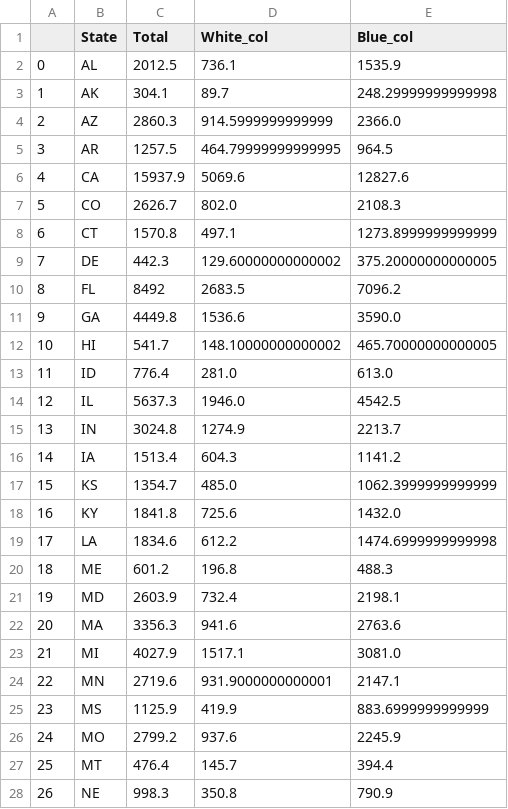
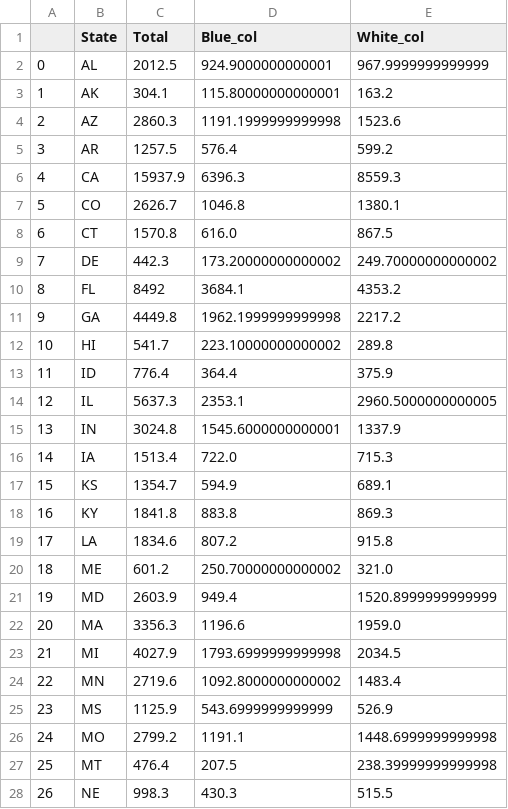
Before and after one commit to EthanLDot/COVID_Socioecon_DataScience_Project, a CSV file: Cleaned Data/state_labor_data.csv, drawn as a sheet; only a part is shown; removed rows and columns are numbered as before the commit, all else as after; the diff covers the shown part only; the diff names each change by its address in the sheet, - before the commit and + after, or states it on an @@ line.

```diff
--- a/Cleaned Data/state_labor_data.csv
+++ b/Cleaned Data/state_labor_data.csv
-column D (White_col), rows 2-28: 736.1 | 89.7 | 914.5999999999999 | 464.79999999999995 | 5069.6 | 802.0 | 497.1 | 129.60000000000002 | 2683.5 | 1536.6 | 148.10000000000002 | 281.0 | 1946.0 | 1274.9 | 604.3 | 485.0 | 725.6 | 612.2 | 196.8 | 732.4 | 941.6 | 1517.1 | 931.9000000000001 | 419.9 | 937.6 | 145.7 | 350.8
+column E (White_col), rows 2-28: 967.9999999999999 | 163.2 | 1523.6 | 599.2 | 8559.3 | 1380.1 | 867.5 | 249.70000000000002 | 4353.2 | 2217.2 | 289.8 | 375.9 | 2960.5000000000005 | 1337.9 | 715.3 | 689.1 | 869.3 | 915.8 | 321.0 | 1520.8999999999999 | 1959.0 | 2034.5 | 1483.4 | 526.9 | 1448.6999999999998 | 238.39999999999998 | 515.5
-D2 (Blue_col): 1535.9
+D2 (Blue_col): 924.9000000000001
-D3 (Blue_col): 248.29999999999998
+D3 (Blue_col): 115.80000000000001
-D4 (Blue_col): 2366.0
+D4 (Blue_col): 1191.1999999999998
-D5 (Blue_col): 964.5
+D5 (Blue_col): 576.4
-D6 (Blue_col): 12827.6
+D6 (Blue_col): 6396.3
-D7 (Blue_col): 2108.3
+D7 (Blue_col): 1046.8
-D8 (Blue_col): 1273.8999999999999
+D8 (Blue_col): 616.0
-D9 (Blue_col): 375.20000000000005
+D9 (Blue_col): 173.20000000000002
-D10 (Blue_col): 7096.2
+D10 (Blue_col): 3684.1
-D11 (Blue_col): 3590.0
+D11 (Blue_col): 1962.1999999999998
-D12 (Blue_col): 465.70000000000005
+D12 (Blue_col): 223.10000000000002
-D13 (Blue_col): 613.0
+D13 (Blue_col): 364.4
-D14 (Blue_col): 4542.5
+D14 (Blue_col): 2353.1
-D15 (Blue_col): 2213.7
+D15 (Blue_col): 1545.6000000000001
-D16 (Blue_col): 1141.2
+D16 (Blue_col): 722.0
-D17 (Blue_col): 1062.3999999999999
+D17 (Blue_col): 594.9
-D18 (Blue_col): 1432.0
+D18 (Blue_col): 883.8
-D19 (Blue_col): 1474.6999999999998
+D19 (Blue_col): 807.2
-D20 (Blue_col): 488.3
+D20 (Blue_col): 250.70000000000002
-D21 (Blue_col): 2198.1
+D21 (Blue_col): 949.4
-D22 (Blue_col): 2763.6
+D22 (Blue_col): 1196.6
-D23 (Blue_col): 3081.0
+D23 (Blue_col): 1793.6999999999998
-D24 (Blue_col): 2147.1
+D24 (Blue_col): 1092.8000000000002
-D25 (Blue_col): 883.6999999999999
+D25 (Blue_col): 543.6999999999999
-D26 (Blue_col): 2245.9
+D26 (Blue_col): 1191.1
-D27 (Blue_col): 394.4
+D27 (Blue_col): 207.5
-D28 (Blue_col): 790.9
+D28 (Blue_col): 430.3
```
Also changed, not shown: 23 edited cells elsewhere in this file, 1 other file.
